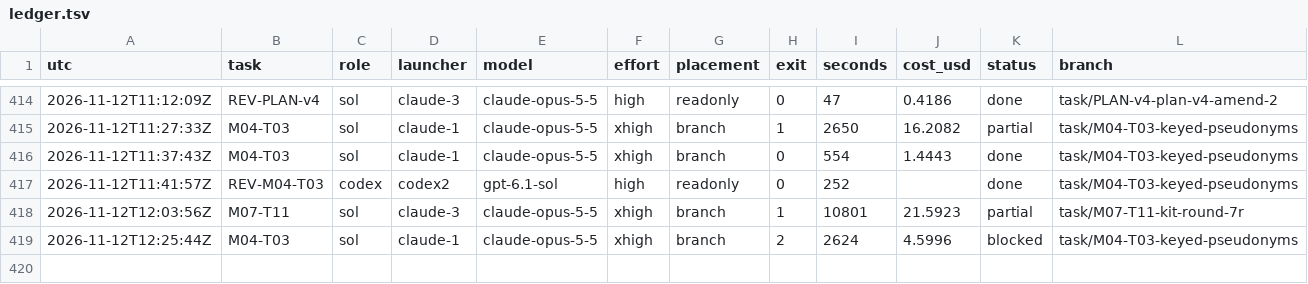
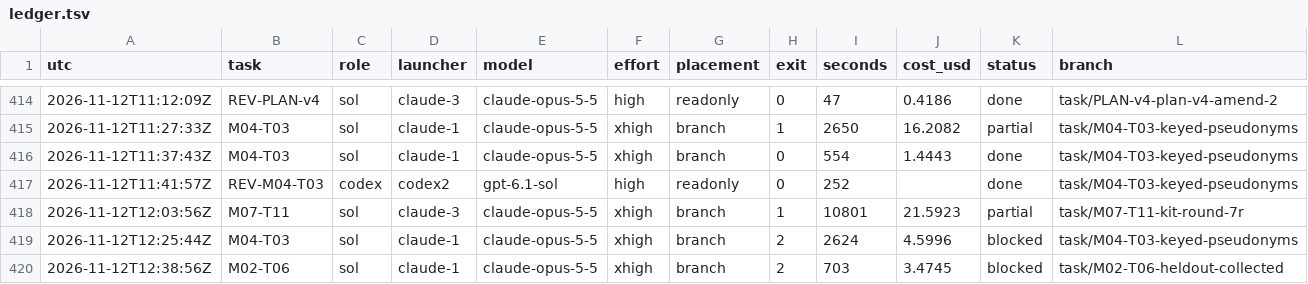
Before and after one commit to magrathean-uk/auditex, a TSV file: .plan/work/ledger.tsv, drawn as a sheet; only a part is shown, gaps mark what is left out; the diff names each change by its address in the sheet, - before the commit and + after, or states it on an @@ line.

Commit message:
chore(plan): checkpoint 35% M02-explainer-data-and-judging
M02-T06 blocked on a held-out definition choice

```diff
--- a/.plan/work/ledger.tsv
+++ b/.plan/work/ledger.tsv
+row 420: 2026-11-12T12:38:56Z | M02-T06 | sol | claude-1 | claude-opus-5-5 | xhigh | branch | 2 | 703 | 3.4745 | blocked | task/M02-T06-heldout-collected
```
Also changed, not shown: 4 other files.
